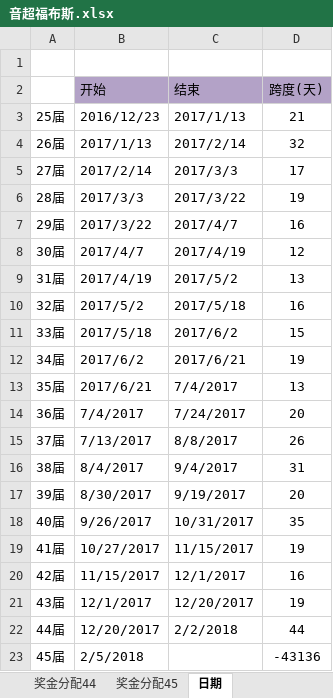
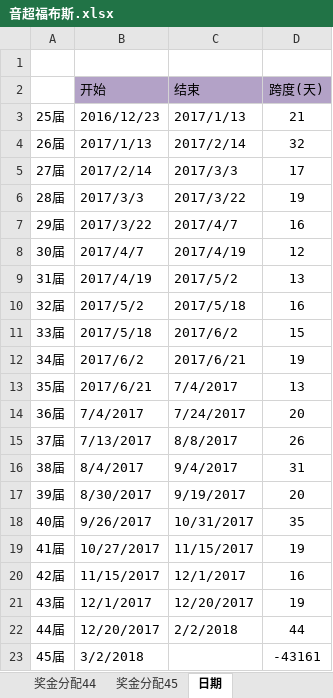
Before and after one commit to yarksee/ISCPrimierLeague, an Excel workbook: 音超福布斯.xlsx, sheet 日期, drawn as a sheet; values as stored, in another font and other column widths than the file's, no borders; the diff names each change by its address in the sheet, - before the commit and + after, or states it on an @@ line.

```diff
--- a/音超福布斯.xlsx (sheet 日期)
+++ b/音超福布斯.xlsx (sheet 日期)
-B23 (开始): 2/5/2018
+B23 (开始): 3/2/2018
-D23 (跨度(天)): -43136
+D23 (跨度(天)): -43161
```
Also changed, not shown: sheet 奖金分配45.
